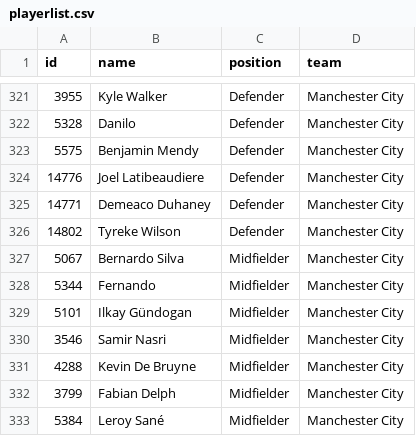
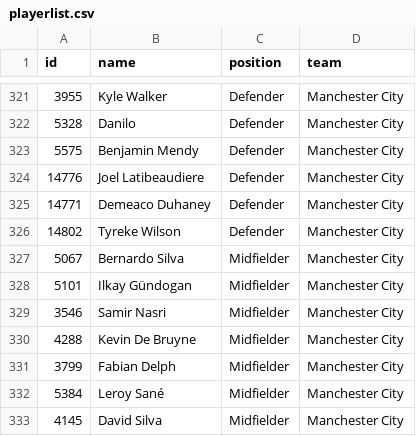
Before and after one commit to mcjules/squadmaker, a CSV file: playerlist.csv, drawn as a sheet; only a part is shown, gaps mark what is left out; the shorter side is filled out with more unchanged rows.

Commit message:
Removed Fernando

```diff
--- a/playerlist.csv
+++ b/playerlist.csv
@@ -327,3 +327,2 @@ id,name,position,team
 5067,Bernardo Silva,Midfielder,Manchester City
-5344,Fernando,Midfielder,Manchester City
 5101,Ilkay Gündogan,Midfielder,Manchester City
```
